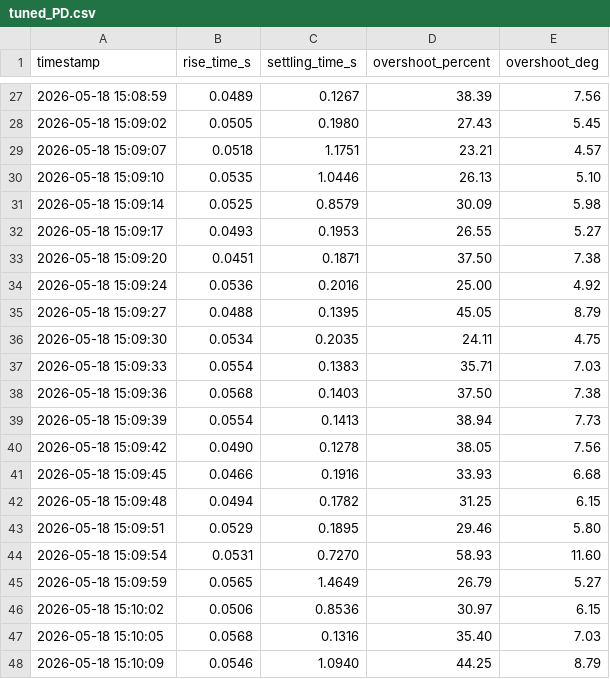
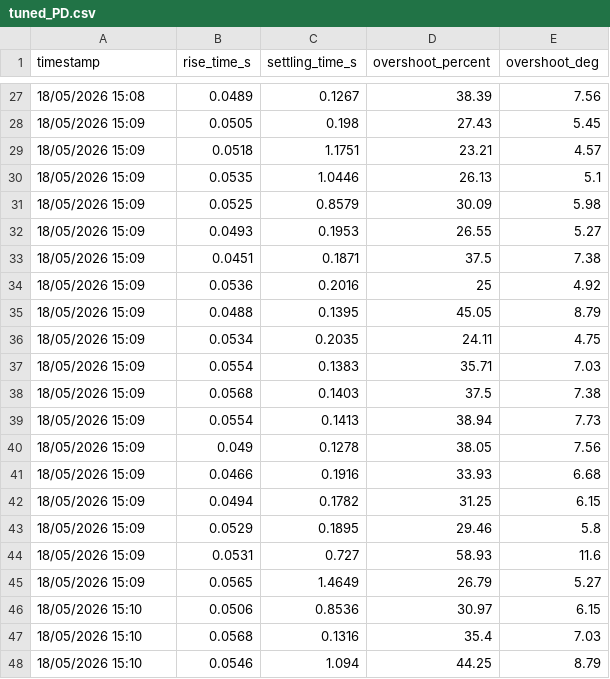
Before and after one commit to EmilKlitgaard/Qube-Servo-3, a CSV file: logs/tuned_PD.csv, drawn as a sheet; only a part is shown, gaps mark what is left out; the diff covers the shown part only.

```diff
--- a/logs/tuned_PD.csv
+++ b/logs/tuned_PD.csv
@@ -27,22 +27,22 @@ timestamp,rise_time_s,settling_time_s,overshoot_percent,overshoot_deg
-2026-05-18 15:08:59,0.0489,0.1267,38.39,7.56
-2026-05-18 15:09:02,0.0505,0.1980,27.43,5.45
-2026-05-18 15:09:07,0.0518,1.1751,23.21,4.57
-2026-05-18 15:09:10,0.0535,1.0446,26.13,5.10
-2026-05-18 15:09:14,0.0525,0.8579,30.09,5.98
-2026-05-18 15:09:17,0.0493,0.1953,26.55,5.27
-2026-05-18 15:09:20,0.0451,0.1871,37.50,7.38
-2026-05-18 15:09:24,0.0536,0.2016,25.00,4.92
-2026-05-18 15:09:27,0.0488,0.1395,45.05,8.79
-2026-05-18 15:09:30,0.0534,0.2035,24.11,4.75
-2026-05-18 15:09:33,0.0554,0.1383,35.71,7.03
-2026-05-18 15:09:36,0.0568,0.1403,37.50,7.38
-2026-05-18 15:09:39,0.0554,0.1413,38.94,7.73
-2026-05-18 15:09:42,0.0490,0.1278,38.05,7.56
-2026-05-18 15:09:45,0.0466,0.1916,33.93,6.68
-2026-05-18 15:09:48,0.0494,0.1782,31.25,6.15
-2026-05-18 15:09:51,0.0529,0.1895,29.46,5.80
-2026-05-18 15:09:54,0.0531,0.7270,58.93,11.60
-2026-05-18 15:09:59,0.0565,1.4649,26.79,5.27
-2026-05-18 15:10:02,0.0506,0.8536,30.97,6.15
-2026-05-18 15:10:05,0.0568,0.1316,35.40,7.03
-2026-05-18 15:10:09,0.0546,1.0940,44.25,8.79
+18/05/2026 15:08,0.0489,0.1267,38.39,7.56
+18/05/2026 15:09,0.0505,0.198,27.43,5.45
+18/05/2026 15:09,0.0518,1.1751,23.21,4.57
+18/05/2026 15:09,0.0535,1.0446,26.13,5.1
+18/05/2026 15:09,0.0525,0.8579,30.09,5.98
+18/05/2026 15:09,0.0493,0.1953,26.55,5.27
+18/05/2026 15:09,0.0451,0.1871,37.5,7.38
+18/05/2026 15:09,0.0536,0.2016,25,4.92
+18/05/2026 15:09,0.0488,0.1395,45.05,8.79
+18/05/2026 15:09,0.0534,0.2035,24.11,4.75
+18/05/2026 15:09,0.0554,0.1383,35.71,7.03
+18/05/2026 15:09,0.0568,0.1403,37.5,7.38
+18/05/2026 15:09,0.0554,0.1413,38.94,7.73
+18/05/2026 15:09,0.049,0.1278,38.05,7.56
+18/05/2026 15:09,0.0466,0.1916,33.93,6.68
+18/05/2026 15:09,0.0494,0.1782,31.25,6.15
+18/05/2026 15:09,0.0529,0.1895,29.46,5.8
+18/05/2026 15:09,0.0531,0.727,58.93,11.6
+18/05/2026 15:09,0.0565,1.4649,26.79,5.27
+18/05/2026 15:10,0.0506,0.8536,30.97,6.15
+18/05/2026 15:10,0.0568,0.1316,35.4,7.03
+18/05/2026 15:10,0.0546,1.094,44.25,8.79
```
Also changed, not shown: 2 added rows, 1 removed row and 44 edited cells elsewhere in this file, logs/model_PD.csv, 2 other files.
